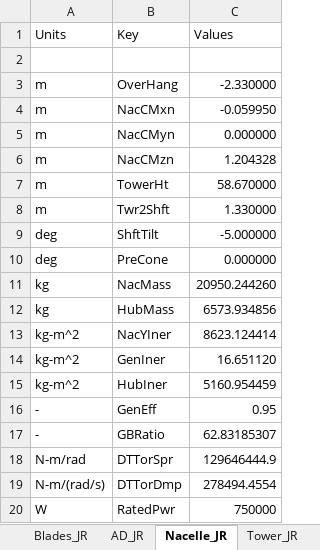
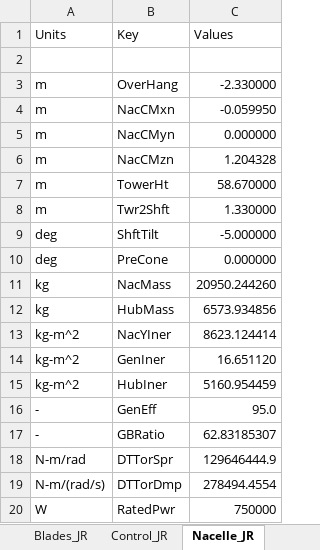
Before and after one commit to jennirinker/dissertation, an Excel workbook: FAST_models/WindPACT/excel_proc/turbines/0.75A08V00_proc.xlsx, sheet Nacelle_JR, drawn as a sheet; values as stored, in another font and other column widths than the file's, no borders; the diff names each change by its address in the sheet, - before the commit and + after, or states it on an @@ line.

```diff
--- a/FAST_models/WindPACT/excel_proc/turbines/0.75A08V00_proc.xlsx (sheet Nacelle_JR)
+++ b/FAST_models/WindPACT/excel_proc/turbines/0.75A08V00_proc.xlsx (sheet Nacelle_JR)
-C16 (Values): 0.95
+C16 (Values): 95.0
```
Also changed, not shown: sheet Main Page, sheet Blades_JR, sheet Tower_JR, sheet Control_JR, other sheet tabs, formulas that keep their value, charts or pictures, FAST_models/WindPACT/excel_proc/turbines/1.5A08V03_proc.xlsx, FAST_models/WindPACT/excel_proc/turbines/3.0A02V02_proc.xlsx, 35 other files.
